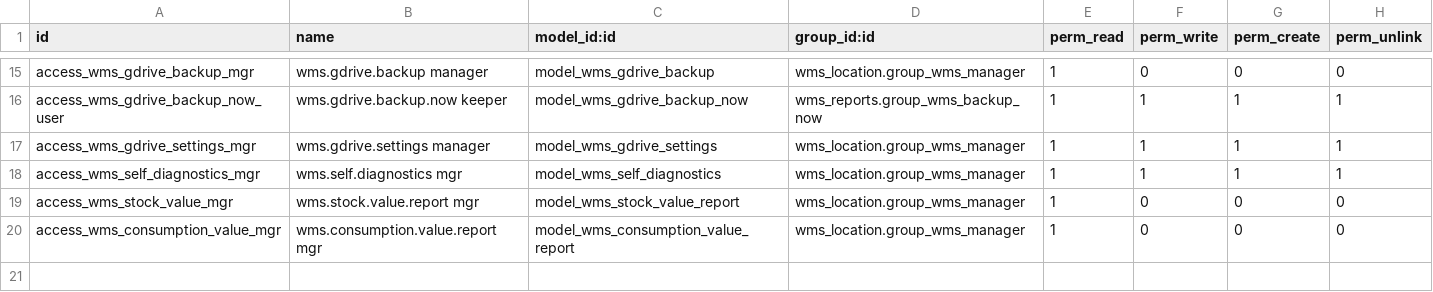
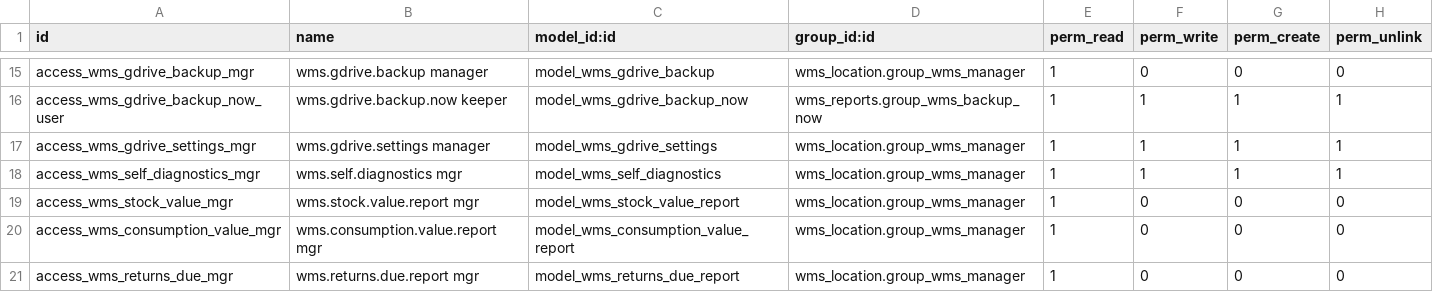
Before and after one commit to udhay8005/Inventory-management, a CSV file: addons/wms_reports/security/ir.model.access.csv, drawn as a sheet; only a part is shown, gaps mark what is left out; the diff names each change by its address in the sheet, - before the commit and + after, or states it on an @@ line.

Commit message:
feat(F3): returnable items - expected-return date, overdue alert, returns-due report
Tracks returnable items (tools, equipment, vessels) end to end so they come
back, and flags the ones that don't.

- product.template: reuses wms_is_returnable; adds expected_return_days
  (stored editable compute, kind-seeded - tool/spare 14d, textile/safety 7d,
  others 0; same idiom as wms_is_returnable). product.product related mirror;
  shown on the WMS Classification page only for returnable items. Onboard
  wizard gains an optional expected_return_days import column.
- stock.picking: wms_expected_return_date (Date, index, tracking) +
  wms_returned (Boolean, index, default False, tracking), shown on the
  picking audit group when set.
- Scan Issue: at validate, if any issued product is returnable, stamps
  wms_expected_return_date = today + max(product.expected_return_days)
  (fallback ir.config_parameter wms_reports.default_return_days=7). Existing
  F1 dimensions, idempotency lock and overuse caps untouched.
- Scan Return: best-effort marks the oldest matching outstanding returnable
  issue wms_returned=True (+ chatter); no match = item stays "due".
- wms_reports: daily cron _cron_check_overdue_returns (AbstractModel
  wms.returns.cron, mirrors wms.cycle.count.cron) notifies managers via
  notify_wms_managers for overdue, not-yet-returned, non-reversed returnable
  issues; wms.returns.due.report (_auto=False SQL view) with days_overdue +
  a manager-gated list/pivot under WMS -> Reports; param default_return_days.

Placed the cron/report/param in wms_reports (not wms_repair_damage as the
spec body said) because notify_wms_managers + cron.xml + report views all
live there - confirmed the Scan Issue fallback reads the same
wms_reports.default_return_days key.

Manifests: wms_location 19.0.3.12.0 -> 19.0.3.13.0; wms_barcode
19.0.1.27.0 -> 19.0.1.28.0; wms_reports 19.0.4.1.0 -> 19.0.4.2.0.

Verified on scratch DB: 7-module install clean; 21 new tests
(TestReturnableItems + TestReturnsDue) + full regression = 248, 0 failed;
overdue cron fires once for a backdated returnable, not for returned/
non-overdue; lint clean. Live wms untouched. F3 of the F1-F7 pack.

```diff
--- a/addons/wms_reports/security/ir.model.access.csv
+++ b/addons/wms_reports/security/ir.model.access.csv
+row 21: access_wms_returns_due_mgr | wms.returns.due.report mgr | model_wms_returns_due_report | wms_location.group_wms_manager | 1 | 0 | 0 | 0
```
Also changed, not shown: 20 other files.
